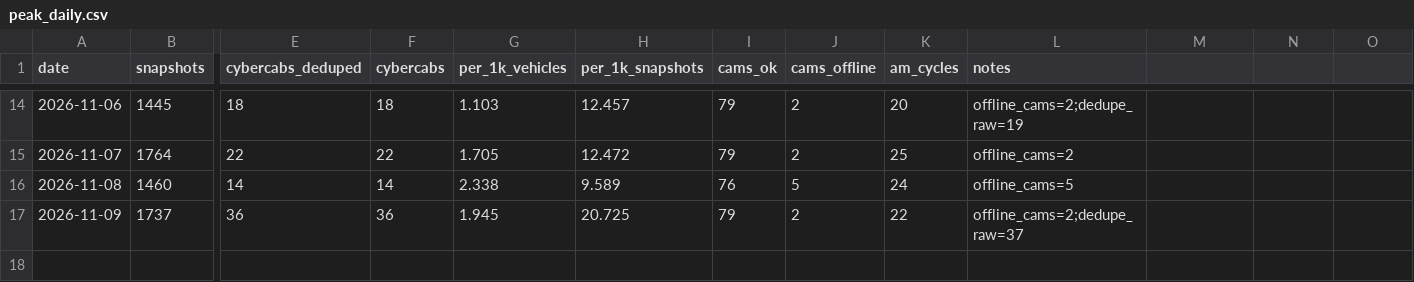
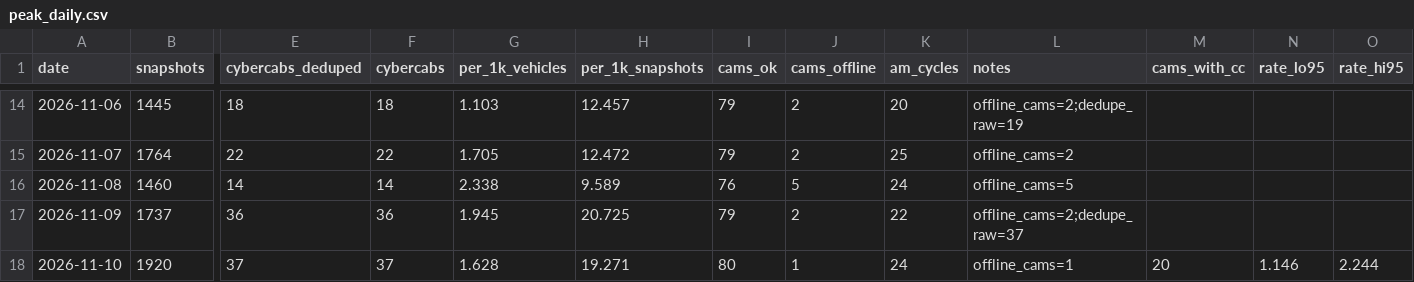
Before and after one commit to itochang123-create/cybercab-tracker, a CSV file: data/peak_daily.csv, drawn as a sheet; only a part is shown, gaps mark what is left out; rows hold the shown columns only; the diff names each change by its address in the sheet, - before the commit and + after, or states it on an @@ line.

Commit message:
Daily report 2026-11-10

```diff
--- a/data/peak_daily.csv
+++ b/data/peak_daily.csv
-M1: (empty)
+M1: cams_with_cc
-N1: (empty)
+N1: rate_lo95
-O1: (empty)
+O1: rate_hi95
+row 18: 2026-11-10 | 1920 | 37 | 37 | 1.628 | 19.271 | 80 | 1 | 24 | offline_cams=1 | 20 | 1.146 | 2.244
```
Also changed, not shown: data/peak_daily_expanded.csv, 13 other files.
